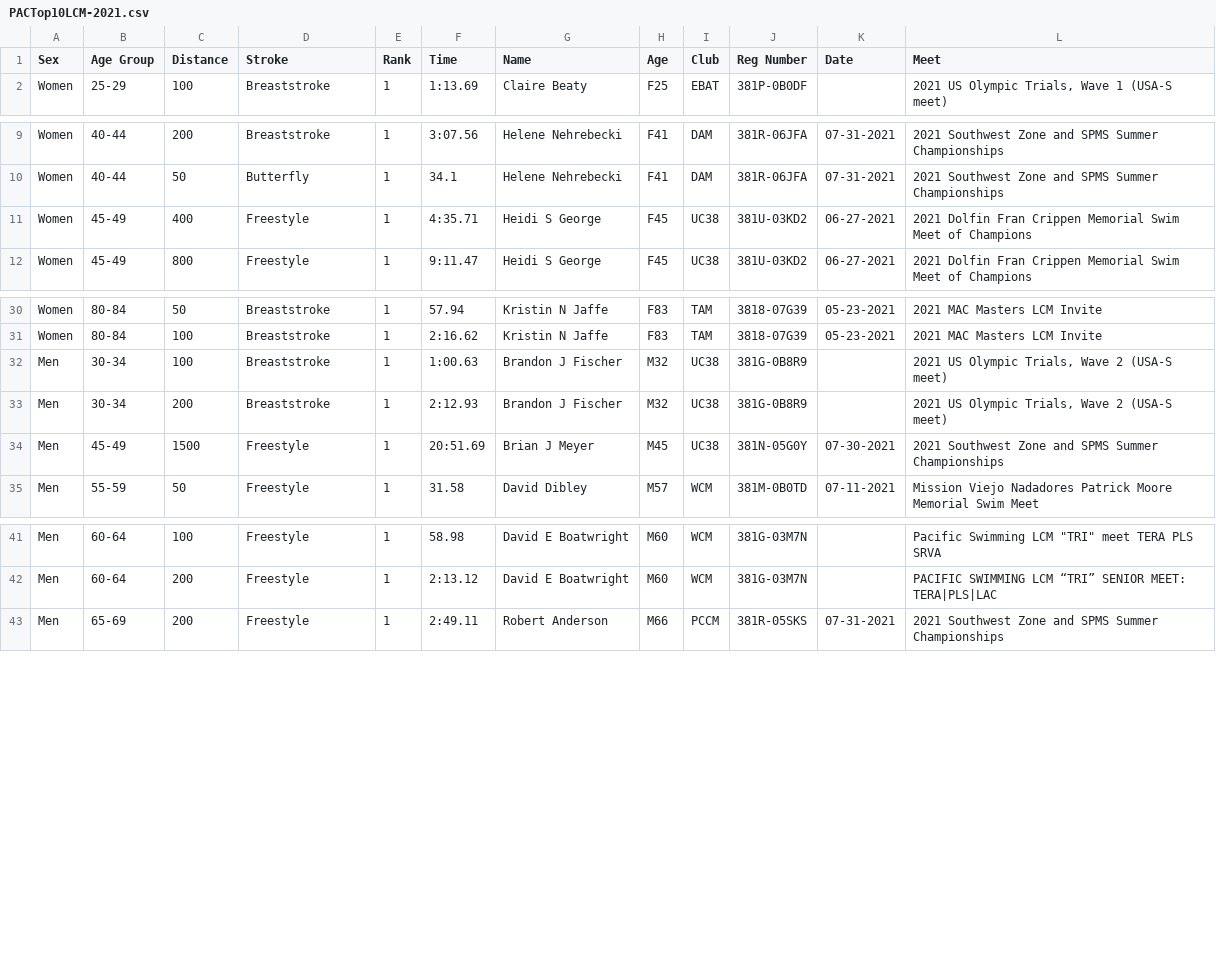
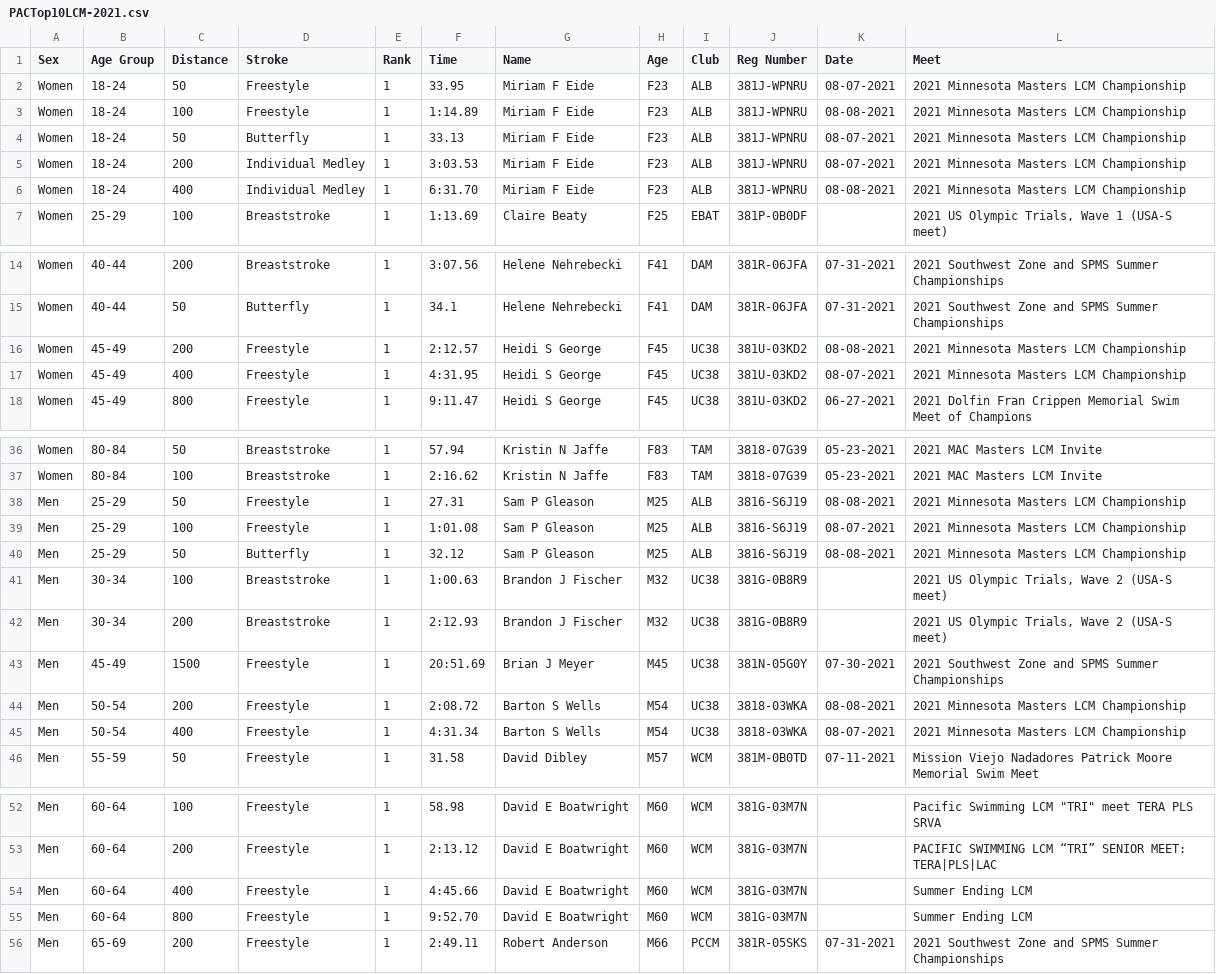
Before and after one commit to bobup/PMSTopTen, a CSV file: SeasonData/Season-2021/SourceData-2021/PACTop10LCM-2021.csv, drawn as a sheet; only a part is shown, gaps mark what is left out.

```diff
--- a/SeasonData/Season-2021/SourceData-2021/PACTop10LCM-2021.csv
+++ b/SeasonData/Season-2021/SourceData-2021/PACTop10LCM-2021.csv
@@ -1,2 +1,7 @@
 "Sex","Age Group","Distance","Stroke","Rank","Time","Name","Age","Club","Reg Number","Date","Meet"
+"Women ","18-24","50","Freestyle","1","33.95"," Miriam F Eide","F23","ALB","381J-WPNRU","08-07-2021","2021 Minnesota Masters LCM Championship"
+"Women ","18-24","100","Freestyle","1","1:14.89"," Miriam F Eide","F23","ALB","381J-WPNRU","08-08-2021","2021 Minnesota Masters LCM Championship"
+"Women ","18-24","50","Butterfly","1","33.13"," Miriam F Eide","F23","ALB","381J-WPNRU","08-07-2021","2021 Minnesota Masters LCM Championship"
+"Women ","18-24","200","Individual Medley","1","3:03.53"," Miriam F Eide","F23","ALB","381J-WPNRU","08-07-2021","2021 Minnesota Masters LCM Championship"
+"Women ","18-24","400","Individual Medley","1","6:31.70"," Miriam F Eide","F23","ALB","381J-WPNRU","08-08-2021","2021 Minnesota Masters LCM Championship"
 "Women ","25-29","100","Breaststroke","1","1:13.69"," Claire Beaty","F25","EBAT","381P-0B0DF","","2021 US Olympic Trials, Wave 1 (USA-S meet)"
@@ -10,3 +15,4 @@
 "Women ","40-44","50","Butterfly","1","34.1"," Helene Nehrebecki","F41","DAM","381R-06JFA","07-31-2021","2021 Southwest Zone and SPMS Summer Championships"
-"Women ","45-49","400","Freestyle","1","4:35.71"," Heidi S George","F45","UC38","381U-03KD2","06-27-2021","2021 Dolfin Fran Crippen Memorial Swim Meet of Champions"
+"Women ","45-49","200","Freestyle","1","2:12.57"," Heidi S George","F45","UC38","381U-03KD2","08-08-2021","2021 Minnesota Masters LCM Championship"
+"Women ","45-49","400","Freestyle","1","4:31.95"," Heidi S George","F45","UC38","381U-03KD2","08-07-2021","2021 Minnesota Masters LCM Championship"
 "Women ","45-49","800","Freestyle","1","9:11.47"," Heidi S George","F45","UC38","381U-03KD2","06-27-2021","2021 Dolfin Fran Crippen Memorial Swim Meet of Champions"
@@ -31,2 +37,5 @@
 "Women ","80-84","100","Breaststroke","1","2:16.62"," Kristin N Jaffe","F83","TAM","3818-07G39","05-23-2021","2021 MAC Masters LCM Invite"
+"Men ","25-29","50","Freestyle","1","27.31"," Sam P Gleason","M25","ALB","3816-S6J19","08-08-2021","2021 Minnesota Masters LCM Championship"
+"Men ","25-29","100","Freestyle","1","1:01.08"," Sam P Gleason","M25","ALB","3816-S6J19","08-07-2021","2021 Minnesota Masters LCM Championship"
+"Men ","25-29","50","Butterfly","1","32.12"," Sam P Gleason","M25","ALB","3816-S6J19","08-08-2021","2021 Minnesota Masters LCM Championship"
 "Men ","30-34","100","Breaststroke","1","1:00.63"," Brandon J Fischer","M32","UC38","381G-0B8R9","","2021 US Olympic Trials, Wave 2 (USA-S meet)"
@@ -34,2 +43,4 @@
 "Men ","45-49","1500","Freestyle","1","20:51.69"," Brian J Meyer","M45","UC38","381N-05G0Y","07-30-2021","2021 Southwest Zone and SPMS Summer Championships"
+"Men ","50-54","200","Freestyle","1","2:08.72"," Barton S Wells","M54","UC38","3818-03WKA","08-08-2021","2021 Minnesota Masters LCM Championship"
+"Men ","50-54","400","Freestyle","1","4:31.34"," Barton S Wells","M54","UC38","3818-03WKA","08-07-2021","2021 Minnesota Masters LCM Championship"
 "Men ","55-59","50","Freestyle","1","31.58"," David Dibley","M57","WCM","381M-0B0TD","07-11-2021","Mission Viejo Nadadores Patrick Moore Memorial Swim Meet"
@@ -42,2 +53,4 @@
 "Men ","60-64","200","Freestyle","1","2:13.12"," David E Boatwright","M60","WCM","381G-03M7N","","PACIFIC SWIMMING LCM “TRI” SENIOR MEET: TERA|PLS|LAC"
+"Men ","60-64","400","Freestyle","1","4:45.66"," David E Boatwright","M60","WCM","381G-03M7N","","Summer Ending LCM"
+"Men ","60-64","800","Freestyle","1","9:52.70"," David E Boatwright","M60","WCM","381G-03M7N","","Summer Ending LCM"
 "Men ","65-69","200","Freestyle","1","2:49.11"," Robert Anderson","M66","PCCM","381R-05SKS","07-31-2021","2021 Southwest Zone and SPMS Summer Championships"
```
Also changed, not shown: SeasonData/Season-2021/SourceData-2021/PACRecordsLCM-2021.csv, SeasonData/Season-2021/SourceData-2021/USMSRecords-M-LCM-2021.csv, 7 other files.
